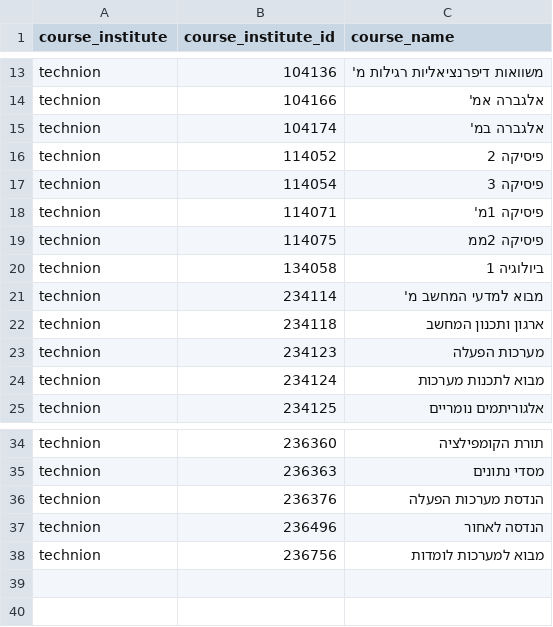
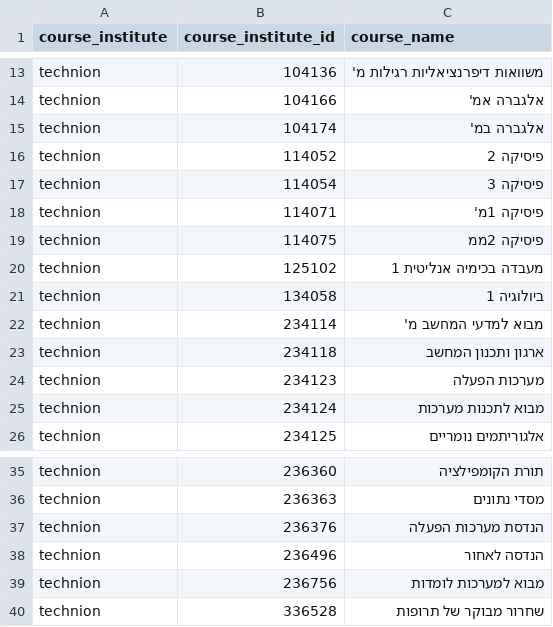
Before and after one commit to Cyanivde/StudyBuddy, a CSV file: courses.csv, drawn as a sheet; only a part is shown, gaps mark what is left out.

Commit message:
add courses

```diff
--- a/courses.csv
+++ b/courses.csv
@@ -19,2 +19,3 @@ technion,114071,פיסיקה 1מ'
 technion,114075,פיסיקה 2ממ
+technion,125102,מעבדה בכימיה אנליטית 1
 technion,134058,ביולוגיה 1
@@ -38 +39,2 @@ technion,236496,הנדסה לאחור
 technion,236756,מבוא למערכות לומדות
+technion,336528,שחרור מבוקר של תרופות
```
Also changed, not shown: 1 other file.
